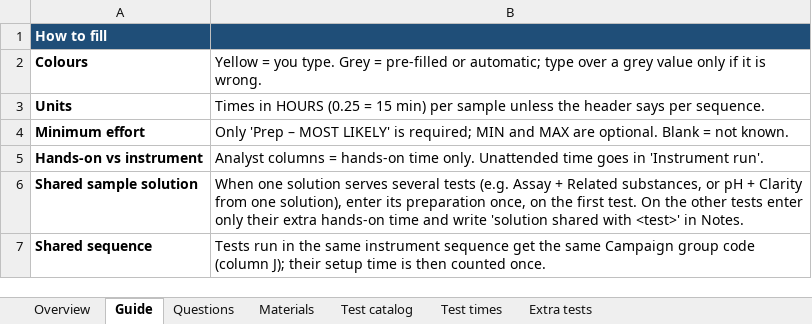
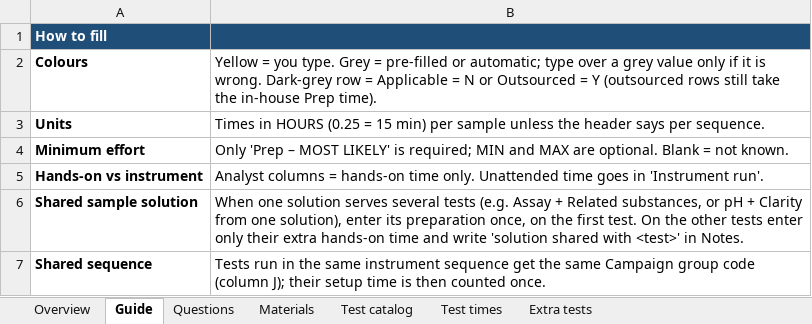
Before and after one commit to rezasiavoshi/fprm, an Excel workbook: questionnaires/RM_Analyst_Questionnaire.xlsx, sheet Guide, drawn as a sheet; only a part is shown; values as stored, in another font and other column widths than the file's, no borders; the diff names each change by its address in the sheet, - before the commit and + after, or states it on an @@ line.

```diff
--- a/questionnaires/RM_Analyst_Questionnaire.xlsx (sheet Guide)
+++ b/questionnaires/RM_Analyst_Questionnaire.xlsx (sheet Guide)
-B2: …is wrong.
+B2: …is wrong. Dark-grey row = Applicable = N or Outsourced = Y (outsourced rows still take the in-house Prep time).
```
Also changed, not shown: sheet Materials, questionnaires/FP_Analyst_Questionnaire.xlsx, 1 other file.
